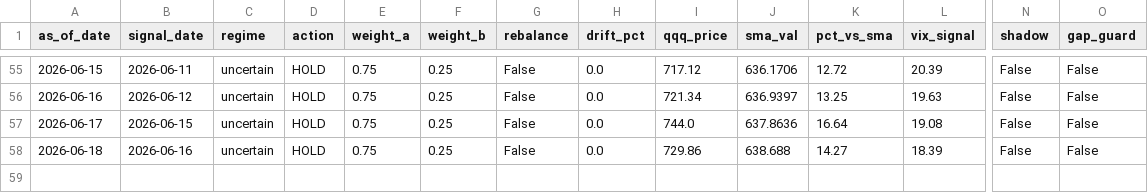
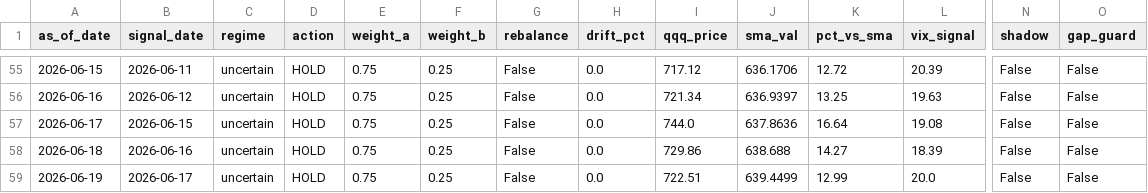
Before and after one commit to samarth339/bot-trader-3leveraged, a CSV file: logs/signal_history.csv, drawn as a sheet; only a part is shown, gaps mark what is left out; rows hold the shown columns only; the diff names each change by its address in the sheet, - before the commit and + after, or states it on an @@ line.

```diff
--- a/logs/signal_history.csv
+++ b/logs/signal_history.csv
+row 59: 2026-06-19 | 2026-06-17 | uncertain | HOLD | 0.75 | 0.25 | False | 0.0 | 722.51 | 639.4499 | 12.99 | 20.0 | False | False
```
